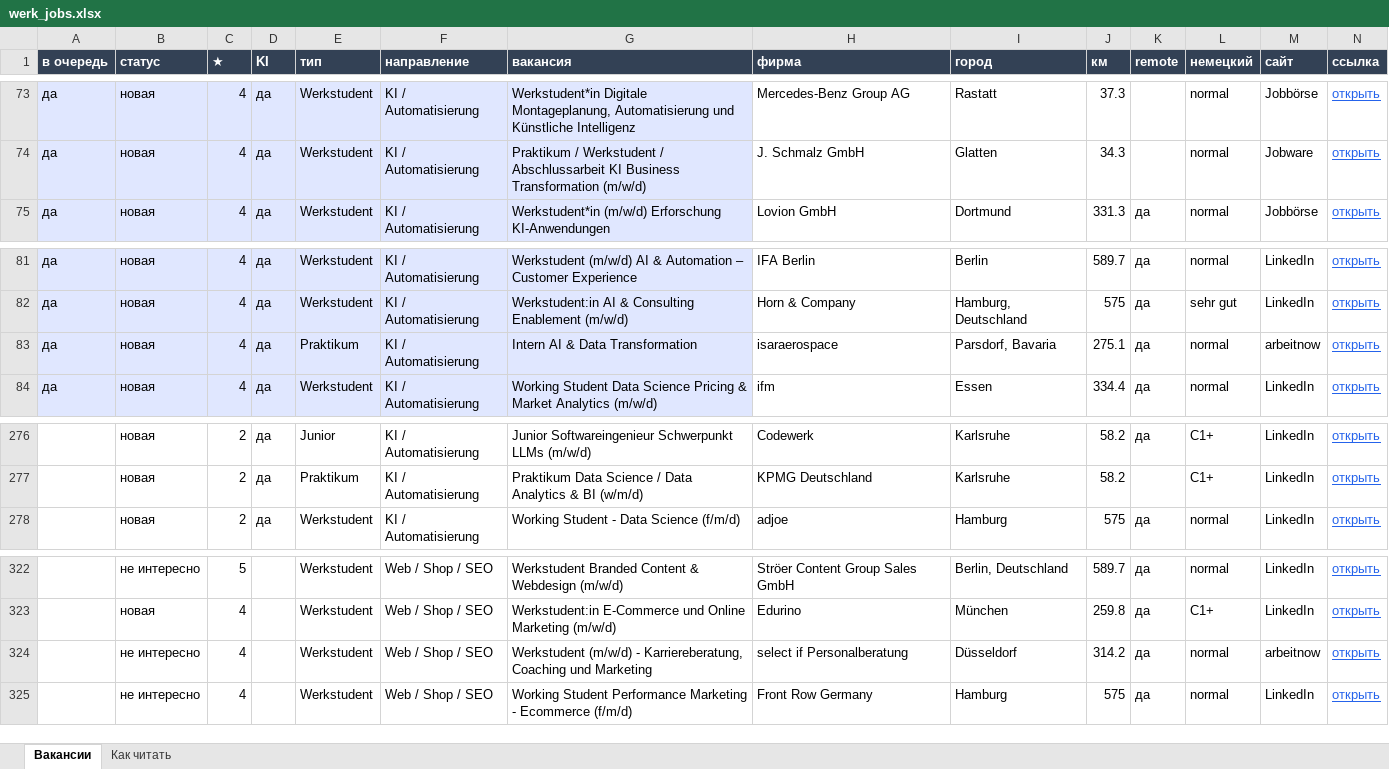
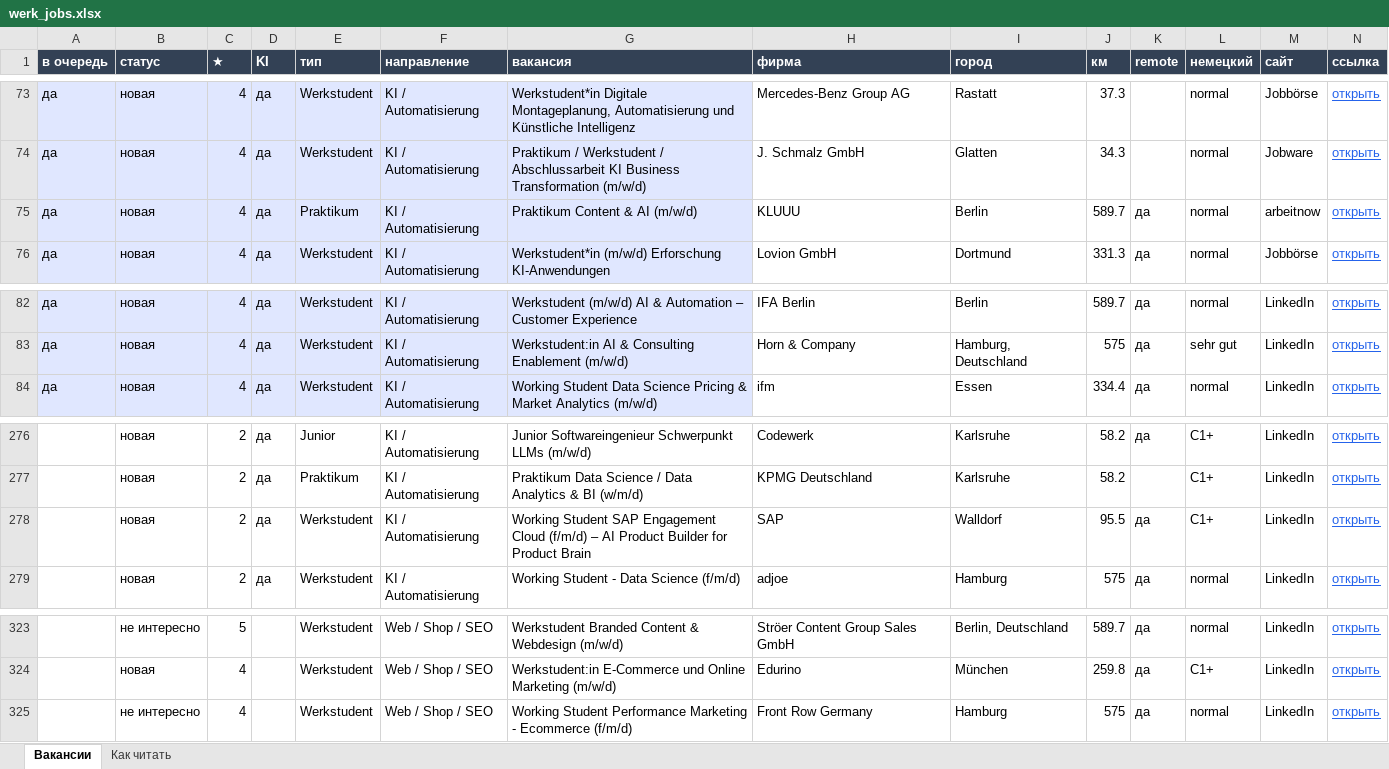
Before and after one commit to Nevrox228/wohnung-og, an Excel workbook: data/werk_jobs.xlsx, sheet Вакансии, drawn as a sheet; only a part is shown, gaps mark what is left out; values as stored, in another font and other column widths than the file's, no borders; removed rows and columns are numbered as before the commit, all else as after; rows hold the shown columns only; the diff names each change by its address in the sheet, - before the commit and + after, or states it on an @@ line.

```diff
--- a/data/werk_jobs.xlsx (sheet Вакансии)
+++ b/data/werk_jobs.xlsx (sheet Вакансии)
+row 75: да | новая | 4 | да | Praktikum | KI / Automatisierung | Praktikum Content & AI (m/w/d) | KLUUU | Berlin | 589.7 | да | normal | arbeitnow | открыть
-row 83: да | новая | 4 | да | Praktikum | KI / Automatisierung | Intern AI & Data Transformation | isaraerospace | Parsdorf, Bavaria | 275.1 | да | normal | arbeitnow | открыть
+row 278:  | новая | 2 | да | Werkstudent | KI / Automatisierung | Working Student SAP Engagement Cloud (f/m/d) – AI Product Builder for Product Brain | SAP | Walldorf | 95.5 | да | C1+ | LinkedIn | открыть
-row 324:  | не интересно | 4 |  | Werkstudent | Web / Shop / SEO | Werkstudent (m/w/d) - Karriereberatung, Coaching und Marketing | select if Personalberatung | Düsseldorf | 314.2 | да | normal | arbeitnow | открыть
```
Also changed, not shown: data/eltern_jobs.xlsx, data/olya_jobs.xlsx, 10 other files.
